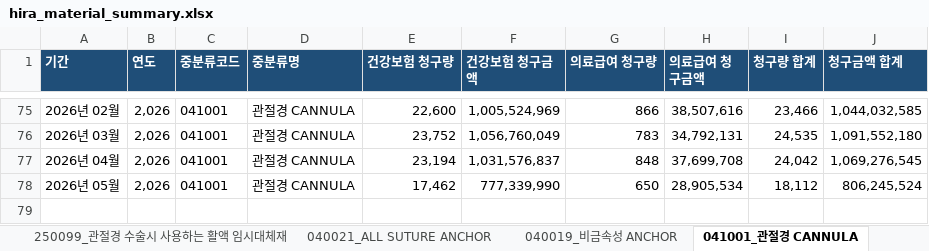
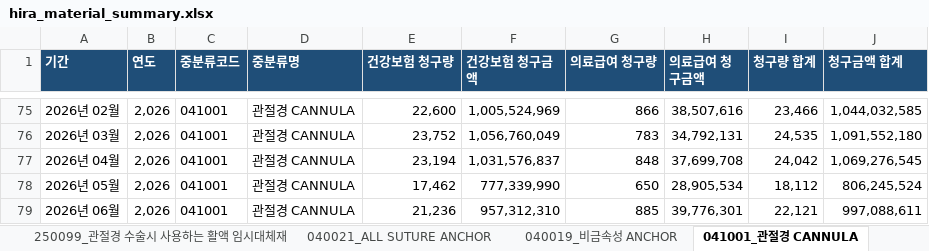
Before and after one commit to JasonSonKR/HIRA-update, an Excel workbook: hira_material_automation/output/master/hira_material_summary.xlsx, sheet 041001_관절경 CANNULA, drawn as a sheet; only a part is shown, gaps mark what is left out; values as stored, in another font and other column widths than the file's, no borders; the diff names each change by its address in the sheet, - before the commit and + after, or states it on an @@ line.

```diff
--- a/hira_material_automation/output/master/hira_material_summary.xlsx (sheet 041001_관절경 CANNULA)
+++ b/hira_material_automation/output/master/hira_material_summary.xlsx (sheet 041001_관절경 CANNULA)
+row 79: 2026년 06월 | 2,026 | 041001 | 관절경 CANNULA | 21,236 | 957,312,310 | 885 | 39,776,301 | 22,121 | 997,088,611
```
Also changed, not shown: sheet 통합, sheet 250099_관절경 수술시 사용하는 활액 임시대체재, sheet 040021_ALL SUTURE ANCHOR, sheet 040019_비금속성 ANCHOR, sheet 900129_척추경막외 유착방지제, sheet 040028_1회용 관절 봉합용 NEEDLE(분리형), 2 more sheets, 42 other files.
